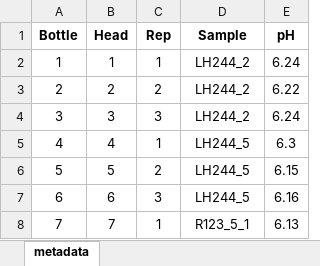
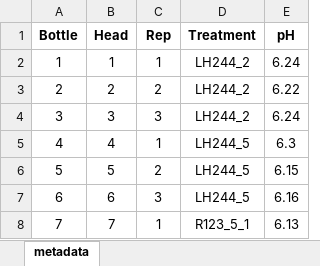
Before and after one commit to araujorodrig-lab/rumenGP, an Excel workbook: data_ankom/metadata.xlsx, sheet metadata, drawn as a sheet; only a part is shown; values as stored, in another font and other column widths than the file's, no borders; the diff names each change by its address in the sheet, - before the commit and + after, or states it on an @@ line.

```diff
--- a/data_ankom/metadata.xlsx (sheet metadata)
+++ b/data_ankom/metadata.xlsx (sheet metadata)
-D1: Sample
+D1: Treatment
```
Also changed, not shown: 20 other files.
